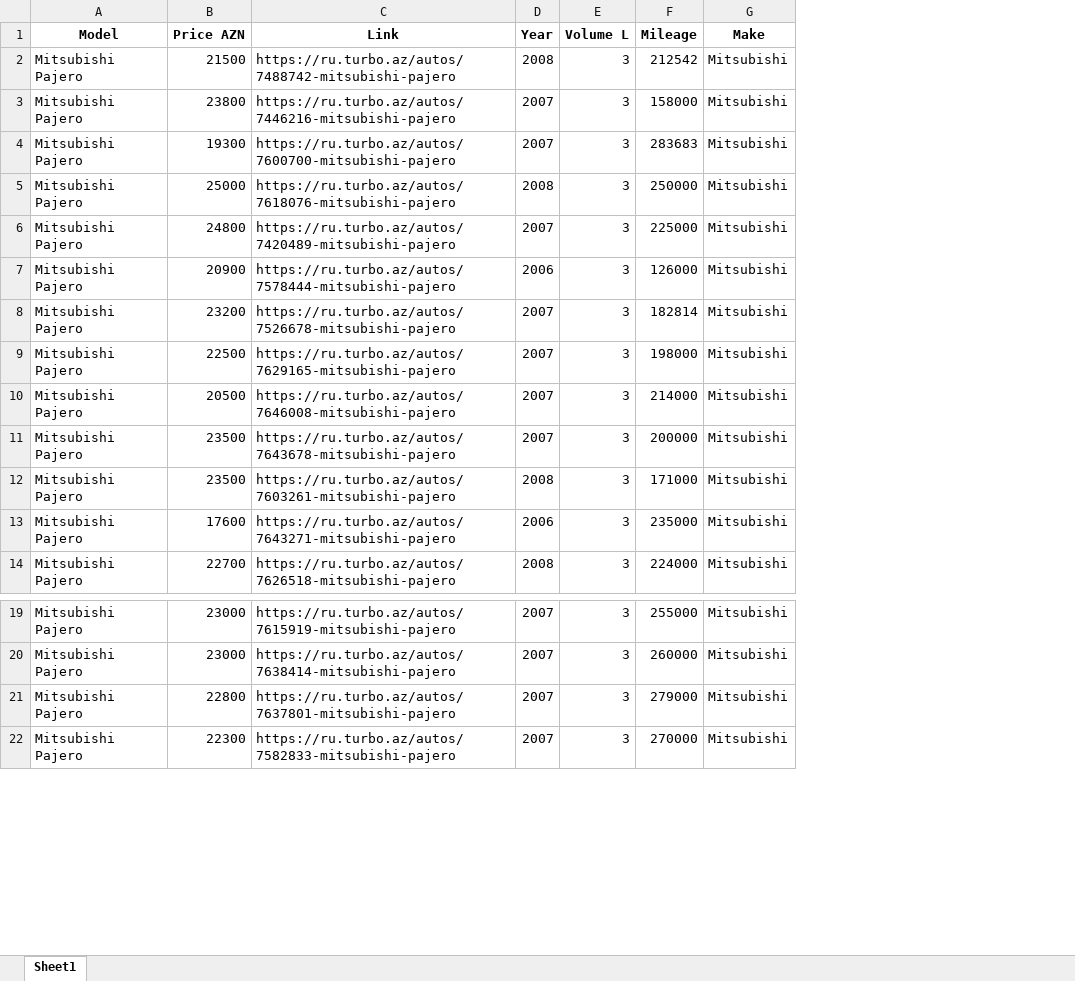
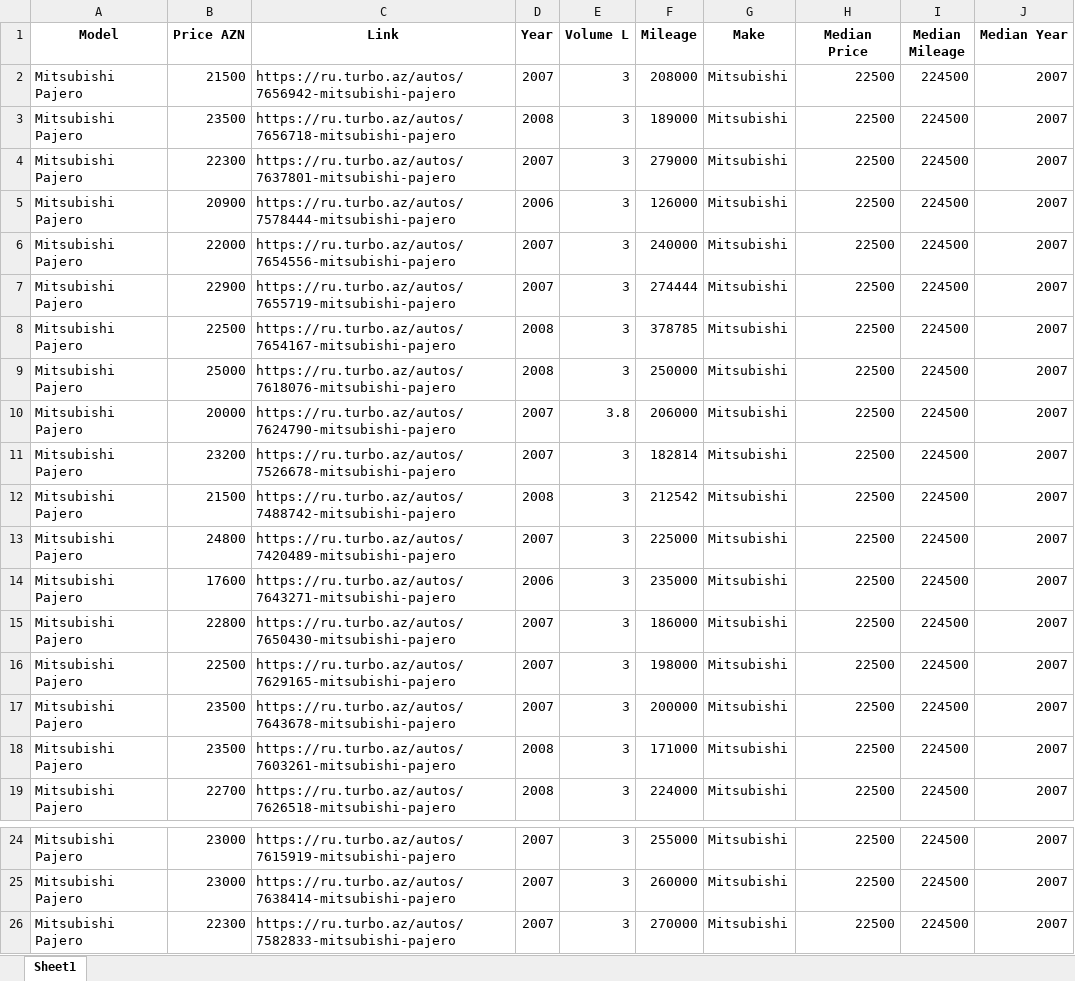
Before and after one commit to Seynro/Web_Scrapping, an Excel workbook: Makes.xlsx, sheet Sheet1, drawn as a sheet; only a part is shown, gaps mark what is left out; values as stored, in another font and other column widths than the file's, no borders; removed rows and columns are numbered as before the commit, all else as after; the diff covers the shown part only; the diff names each change by its address in the sheet, - before the commit and + after, or states it on an @@ line.

Commit message:
Optimized and Median val. added

```diff
--- a/Makes.xlsx (sheet Sheet1)
+++ b/Makes.xlsx (sheet Sheet1)
+column H (Median Price), rows 12-13: 22500 | 22500; rows 15-19: all 22500; rows 24-26: all 22500
+column I (Median Mileage), rows 12-13: 224500 | 224500; rows 15-19: all 224500; rows 24-26: all 224500
+column J (Median Year), rows 12-13: 2007 | 2007; rows 15-19: all 2007; rows 24-26: all 2007
+row 2: Mitsubishi Pajero | 21500 | https://ru.turbo.az/autos/7656942-mitsubishi-pajero | 2007 | 3 | 208000 | Mitsubishi | 22500 | 224500 | 2007
+row 3: Mitsubishi Pajero | 23500 | https://ru.turbo.az/autos/7656718-mitsubishi-pajero | 2008 | 3 | 189000 | Mitsubishi | 22500 | 224500 | 2007
+row 4: Mitsubishi Pajero | 22300 | https://ru.turbo.az/autos/7637801-mitsubishi-pajero | 2007 | 3 | 279000 | Mitsubishi | 22500 | 224500 | 2007
@@ row 7 moved to row 5: Mitsubishi Pajero @@
+row 6: Mitsubishi Pajero | 22000 | https://ru.turbo.az/autos/7654556-mitsubishi-pajero | 2007 | 3 | 240000 | Mitsubishi | 22500 | 224500 | 2007
+row 7: Mitsubishi Pajero | 22900 | https://ru.turbo.az/autos/7655719-mitsubishi-pajero | 2007 | 3 | 274444 | Mitsubishi | 22500 | 224500 | 2007
+row 8: Mitsubishi Pajero | 22500 | https://ru.turbo.az/autos/7654167-mitsubishi-pajero | 2008 | 3 | 378785 | Mitsubishi | 22500 | 224500 | 2007
@@ row 5 moved to row 9: Mitsubishi Pajero @@
@@ row 37 moved to row 10: Mitsubishi Pajero @@
+row 11: Mitsubishi Pajero | 23200 | https://ru.turbo.az/autos/7526678-mitsubishi-pajero | 2007 | 3 | 182814 | Mitsubishi | 22500 | 224500 | 2007
-row 3: Mitsubishi Pajero | 23800 | https://ru.turbo.az/autos/7446216-mitsubishi-pajero | 2007 | 3 | 158000 | Mitsubishi
-row 4: Mitsubishi Pajero | 19300 | https://ru.turbo.az/autos/7600700-mitsubishi-pajero | 2007 | 3 | 283683 | Mitsubishi
@@ row 13 moved to row 14: Mitsubishi Pajero @@
-B15 (Price AZN): 23200
+B15 (Price AZN): 22800
-C15 (Link): https://ru.turbo.az/autos/7526678-mitsubishi-pajero
+C15 (Link): https://ru.turbo.az/autos/7650430-mitsubishi-pajero
-F15 (Mileage): 182814
+F15 (Mileage): 186000
-row 10: Mitsubishi Pajero | 20500 | https://ru.turbo.az/autos/7646008-mitsubishi-pajero | 2007 | 3 | 214000 | Mitsubishi
-row 21: Mitsubishi Pajero | 22800 | https://ru.turbo.az/autos/7637801-mitsubishi-pajero | 2007 | 3 | 279000 | Mitsubishi
```
Also changed, not shown: 8 removed rows and 3 edited cells elsewhere in this sheet, 2 other files.
